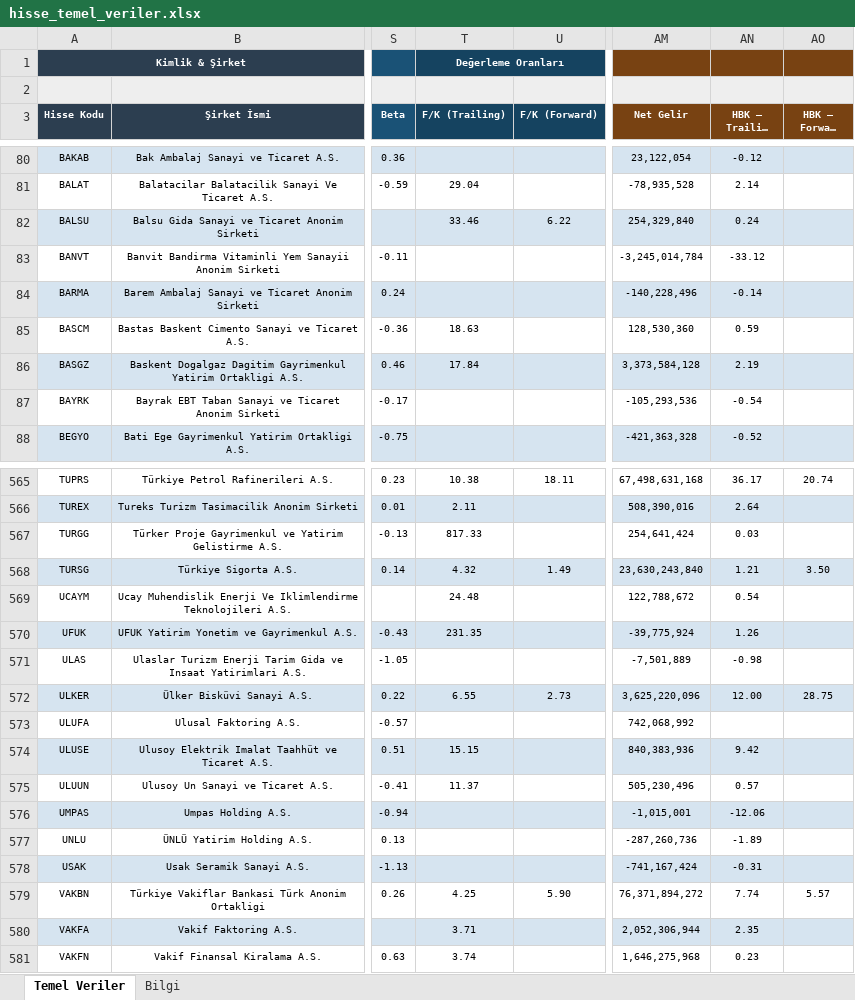
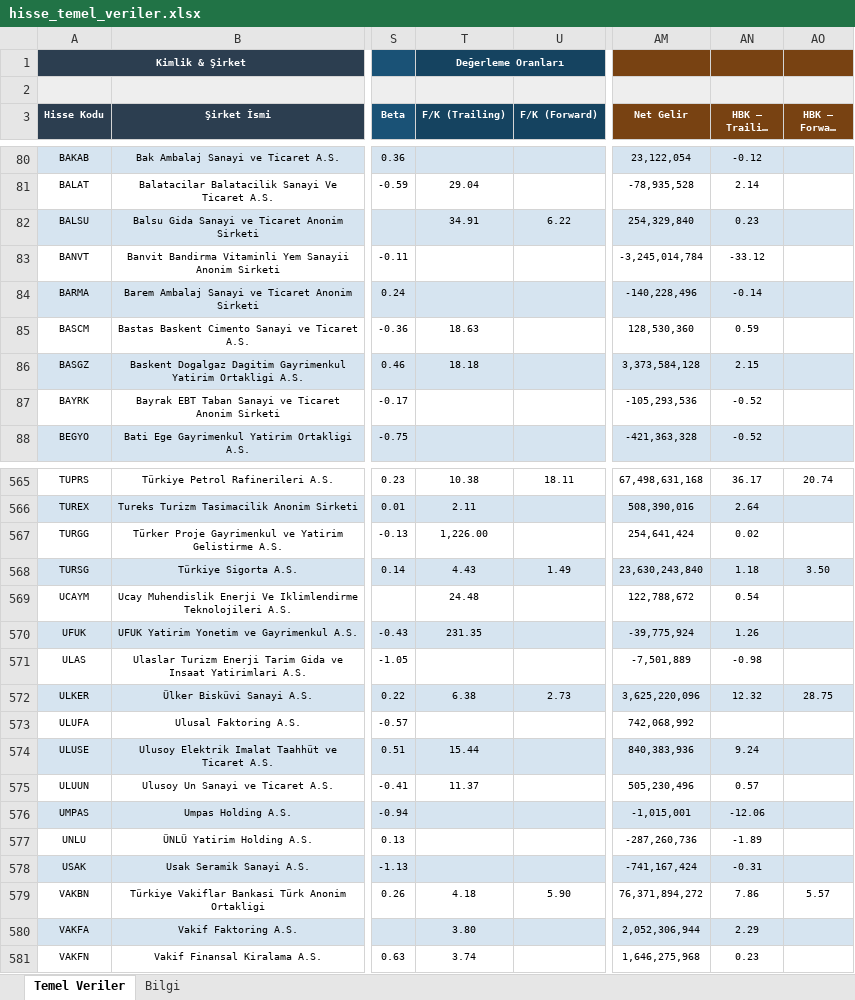
Before and after one commit to fkcengizhan-crypto/ghtvt, an Excel workbook: hisse_temel_veriler.xlsx, sheet Temel Veriler, drawn as a sheet; only a part is shown, gaps mark what is left out; long unchanged cells end in …; values as stored, in another font and other column widths than the file's, no borders; the diff covers the shown part only; the diff names each change by its address in the sheet, - before the commit and + after, or states it on an @@ line.

```diff
--- a/hisse_temel_veriler.xlsx (sheet Temel Veriler)
+++ b/hisse_temel_veriler.xlsx (sheet Temel Veriler)
-T82 (F/K (Trailing)): 33.46
+T82 (F/K (Trailing)): 34.91
-AN82 (HBK — Trailing EPS): 0.24
+AN82 (HBK — Trailing EPS): 0.23
-T86 (F/K (Trailing)): 17.84
+T86 (F/K (Trailing)): 18.18
-AN86 (HBK — Trailing EPS): 2.19
+AN86 (HBK — Trailing EPS): 2.15
-AN87 (HBK — Trailing EPS): -0.54
+AN87 (HBK — Trailing EPS): -0.52
-T567 (F/K (Trailing)): 817.33
+T567 (F/K (Trailing)): 1,226.00
-AN567 (HBK — Trailing EPS): 0.03
+AN567 (HBK — Trailing EPS): 0.02
-T568 (F/K (Trailing)): 4.32
+T568 (F/K (Trailing)): 4.43
-AN568 (HBK — Trailing EPS): 1.21
+AN568 (HBK — Trailing EPS): 1.18
-T572 (F/K (Trailing)): 6.55
+T572 (F/K (Trailing)): 6.38
-AN572 (HBK — Trailing EPS): 12.00
+AN572 (HBK — Trailing EPS): 12.32
-T574 (F/K (Trailing)): 15.15
+T574 (F/K (Trailing)): 15.44
-AN574 (HBK — Trailing EPS): 9.42
+AN574 (HBK — Trailing EPS): 9.24
-T579 (F/K (Trailing)): 4.25
+T579 (F/K (Trailing)): 4.18
-AN579 (HBK — Trailing EPS): 7.74
+AN579 (HBK — Trailing EPS): 7.86
-T580 (F/K (Trailing)): 3.71
+T580 (F/K (Trailing)): 3.80
-AN580 (HBK — Trailing EPS): 2.35
+AN580 (HBK — Trailing EPS): 2.29
```
Also changed, not shown: 195 edited cells and cell formats elsewhere in this sheet, sheet Bilgi, 2 other files.
